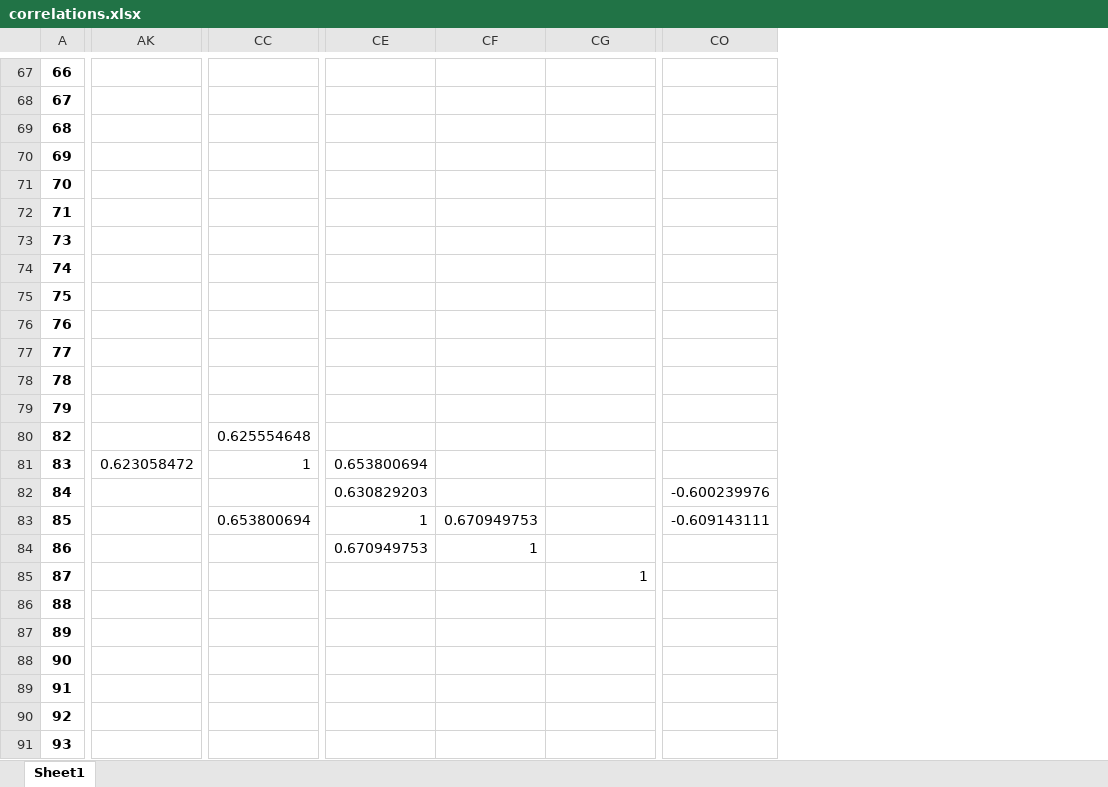
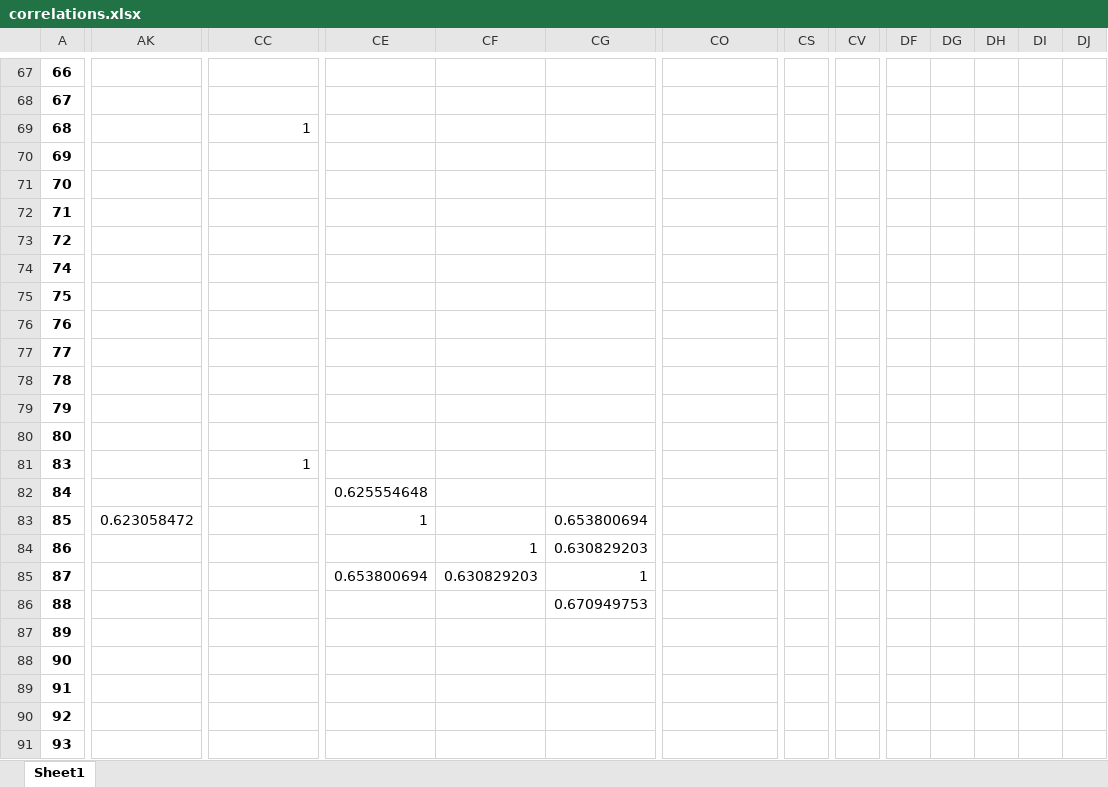
Before and after one commit to msokol99/Wellbeing-data-analysis, an Excel workbook: correlations.xlsx, sheet Sheet1, drawn as a sheet; only a part is shown, gaps mark what is left out; values as stored, in another font and other column widths than the file's, no borders; removed rows and columns are numbered as before the commit, all else as after; rows hold the shown columns only; the diff covers the shown part only; the diff names each change by its address in the sheet, - before the commit and + after, or states it on an @@ line.

```diff
--- a/correlations.xlsx (sheet Sheet1)
+++ b/correlations.xlsx (sheet Sheet1)
+column CS, empty
+column CV, empty
+column DF, empty
+column DG, empty
+column DH, empty
+column DI, empty
+column DJ, empty
-CC69: (empty)
+CC69: 1
-A73: 73
+A73: 72
-row 80: 82 |  | 0.625554648
+row 80: 80
-AK81: 0.623058472
+AK81: (empty)
-CE81: 0.653800694
+CE81: (empty)
-CE82: 0.630829203
+CE82: 0.625554648
-CO82: -0.600239976
+CO82: (empty)
-AK83: (empty)
+AK83: 0.623058472
-CC83: 0.653800694
+CC83: (empty)
-CF83: 0.670949753
+CF83: (empty)
-CG83: (empty)
+CG83: 0.653800694
-CO83: -0.609143111
+CO83: (empty)
-CE84: 0.670949753
+CE84: (empty)
-CG84: (empty)
+CG84: 0.630829203
-CE85: (empty)
+CE85: 0.653800694
-CF85: (empty)
+CF85: 0.630829203
-CG86: (empty)
+CG86: 0.670949753
```
Also changed, not shown: 8 added rows, 1 removed row and 64 edited cells elsewhere in this sheet, new_results_survey_excel.xlsx, 7 other files.
